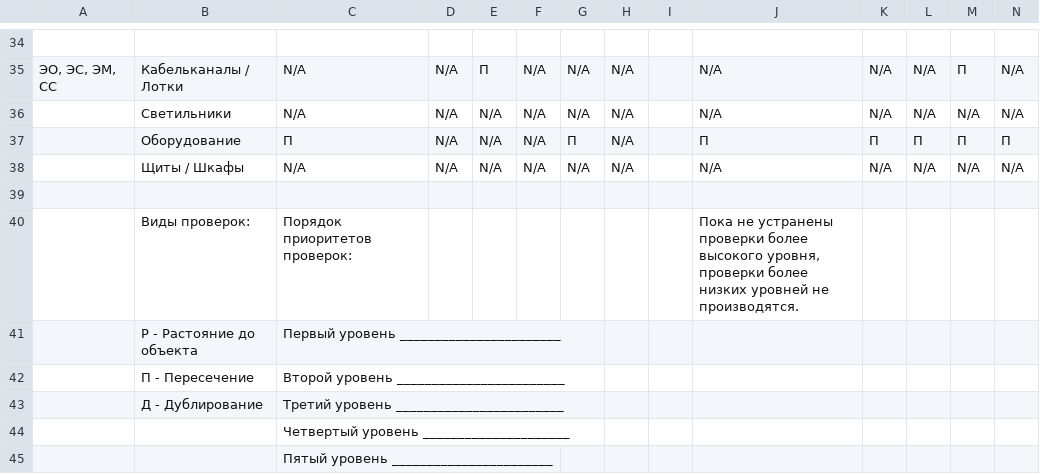
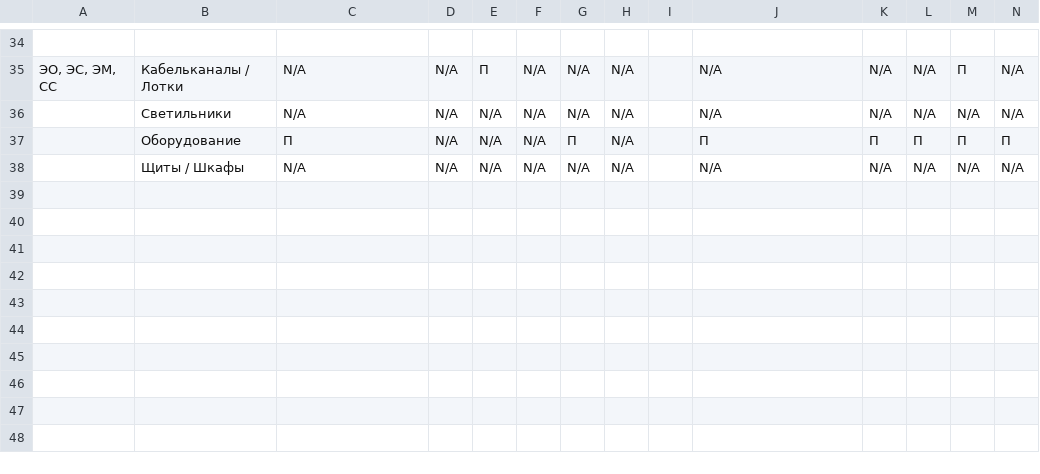
Before and after one commit to BIMOpenGroup/CollisionMatrixWithCost, a CSV file: example/Матрица коллизий v2 - Лист1.csv, drawn as a sheet; only a part is shown, gaps mark what is left out; rows hold the shown columns only; the diff names each change by its address in the sheet, - before the commit and + after, or states it on an @@ line.

Commit message:
remove info

```diff
--- a/example/Матрица коллизий v2 - Лист1.csv
+++ b/example/Матрица коллизий v2 - Лист1.csv
-row 39: (empty)
-row 40:  | Виды проверок: | Порядок приоритетов проверок: |  |  |  |  |  |  | Пока не устранены проверки более высокого уровня, проверки более низких уровней не производятся.
-row 41:  | Р - Растояние до объекта | Первый уровень _______________________
-row 42:  | П - Пересечение | Второй уровень ________________________
-row 43:  | Д - Дублирование | Третий уровень ________________________
-row 44:  |  | Четвертый уровень _____________________
-row 45:  |  | Пятый уровень _______________________
```
